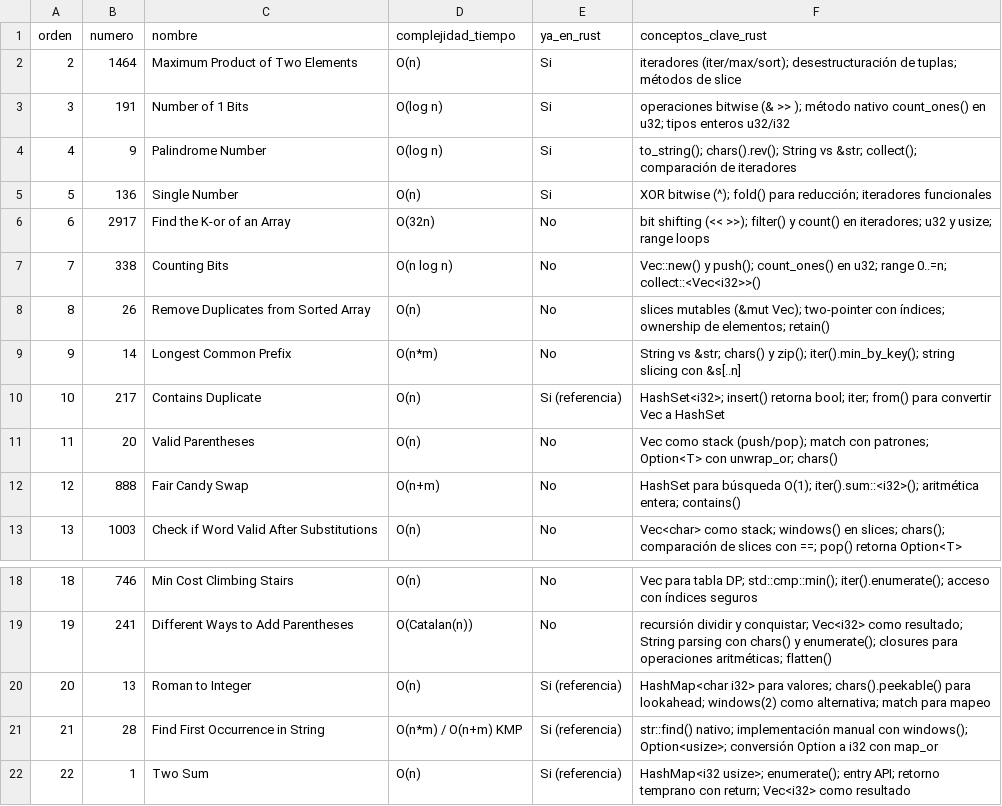
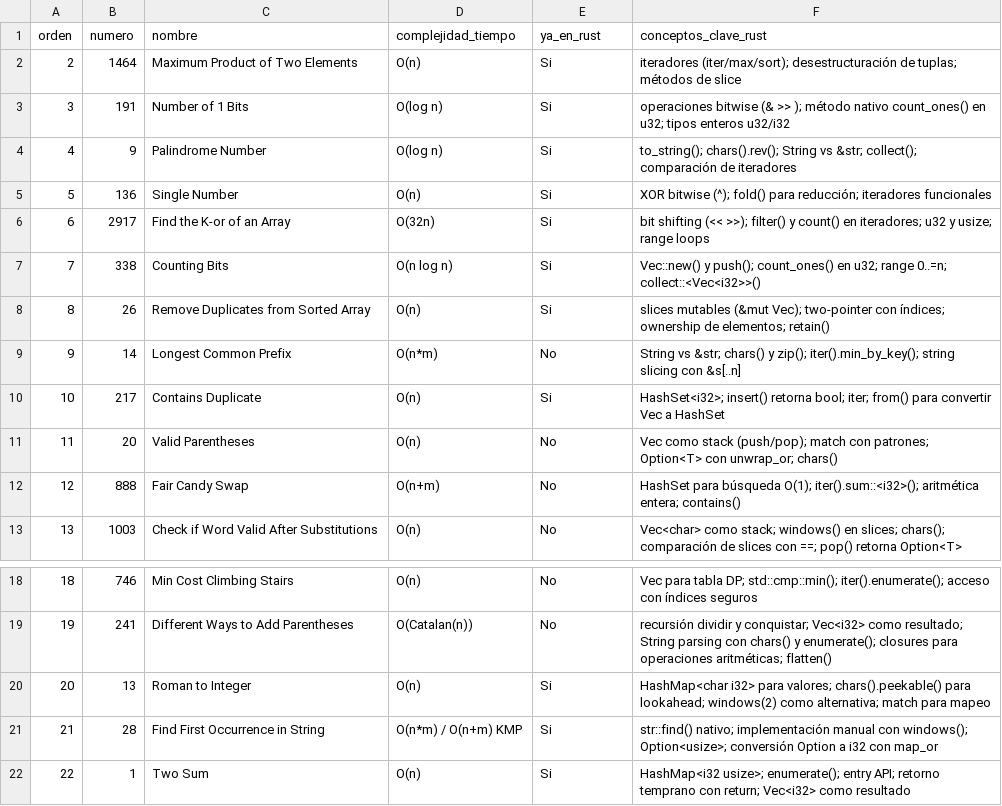
Before and after one commit to PonchoCeniceros/academia-jedi, a CSV file: trials/rust_replication_plan.csv, drawn as a sheet; only a part is shown, gaps mark what is left out.

Commit message:
[main] nuevos problemas en rust

```diff
--- a/trials/rust_replication_plan.csv
+++ b/trials/rust_replication_plan.csv
@@ -5,7 +5,7 @@ orden,numero,nombre,complejidad_tiempo,ya_en_rust,conceptos_clave_rust
 5,136,Single Number,O(n),Si,"XOR bitwise (^); fold() para reducción; iteradores funcionales"
-6,2917,Find the K-or of an Array,O(32n),No,"bit shifting (<< >>); filter() y count() en iteradores; u32 y usize; range loops"
-7,338,Counting Bits,O(n log n),No,"Vec::new() y push(); count_ones() en u32; range 0..=n; collect::<Vec<i32>>()"
-8,26,Remove Duplicates from Sorted Array,O(n),No,"slices mutables (&mut Vec); two-pointer con índices; ownership de elementos; retain()"
+6,2917,Find the K-or of an Array,O(32n),Si,"bit shifting (<< >>); filter() y count() en iteradores; u32 y usize; range loops"
+7,338,Counting Bits,O(n log n),Si,"Vec::new() y push(); count_ones() en u32; range 0..=n; collect::<Vec<i32>>()"
+8,26,Remove Duplicates from Sorted Array,O(n),Si,"slices mutables (&mut Vec); two-pointer con índices; ownership de elementos; retain()"
 9,14,Longest Common Prefix,O(n*m),No,"String vs &str; chars() y zip(); iter().min_by_key(); string slicing con &s[..n]"
-10,217,Contains Duplicate,O(n),Si (referencia),"HashSet<i32>; insert() retorna bool; iter; from() para convertir Vec a HashSet"
+10,217,Contains Duplicate,O(n),Si,"HashSet<i32>; insert() retorna bool; iter; from() para convertir Vec a HashSet"
 11,20,Valid Parentheses,O(n),No,"Vec como stack (push/pop); match con patrones; Option<T> con unwrap_or; chars()"
@@ -19,4 +19,4 @@ orden,numero,nombre,complejidad_tiempo,ya_en_rust,conceptos_clave_rust
 19,241,Different Ways to Add Parentheses,O(Catalan(n)),No,"recursión dividir y conquistar; Vec<i32> como resultado; String parsing con chars() y enumerate(); closures para operaciones aritméticas; flatten()"
-20,13,Roman to Integer,O(n),Si (referencia),"HashMap<char i32> para valores; chars().peekable() para lookahead; windows(2) como alternativa; match para mapeo"
-21,28,Find First Occurrence in String,O(n*m) / O(n+m) KMP,Si (referencia),"str::find() nativo; implementación manual con windows(); Option<usize>; conversión Option a i32 con map_or"
-22,1,Two Sum,O(n),Si (referencia),"HashMap<i32 usize>; enumerate(); entry API; retorno temprano con return; Vec<i32> como resultado"
+20,13,Roman to Integer,O(n),Si,"HashMap<char i32> para valores; chars().peekable() para lookahead; windows(2) como alternativa; match para mapeo"
+21,28,Find First Occurrence in String,O(n*m) / O(n+m) KMP,Si,"str::find() nativo; implementación manual con windows(); Option<usize>; conversión Option a i32 con map_or"
+22,1,Two Sum,O(n),Si,"HashMap<i32 usize>; enumerate(); entry API; retorno temprano con return; Vec<i32> como resultado"
```
Also changed, not shown: 15 other files.
